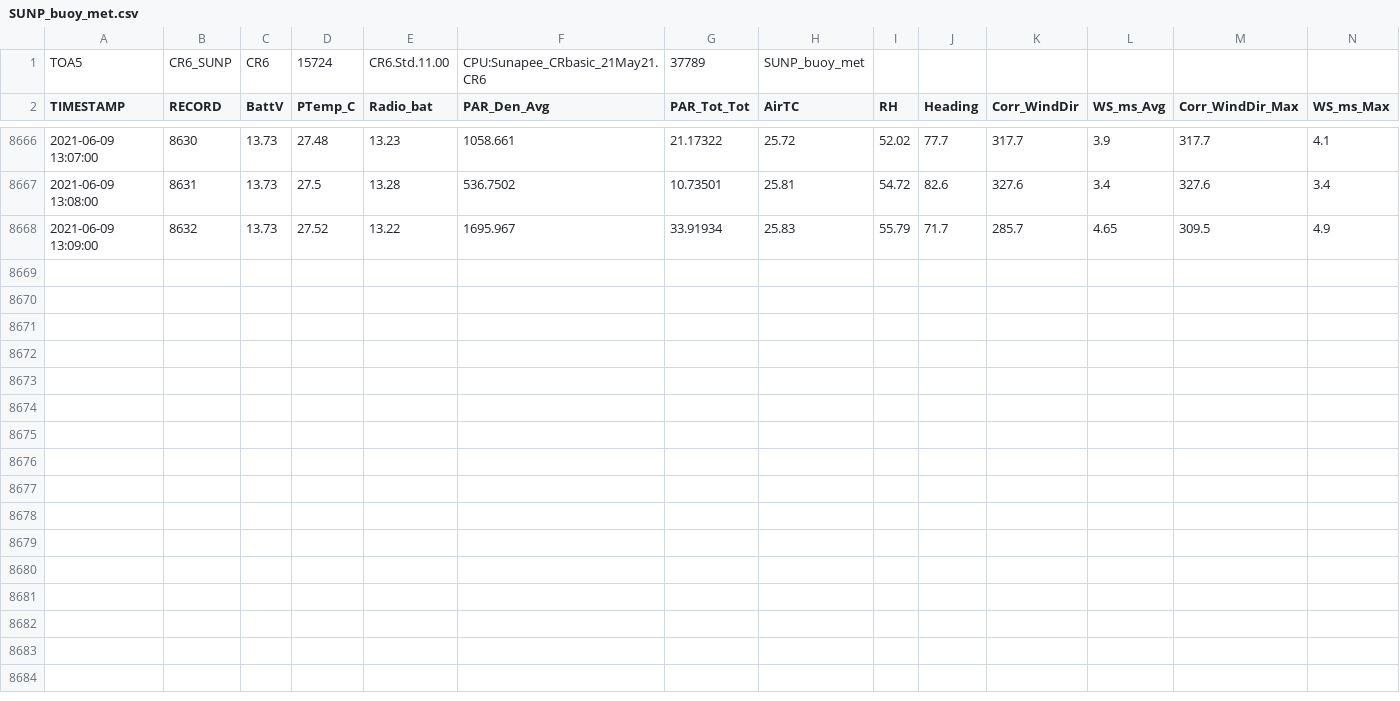
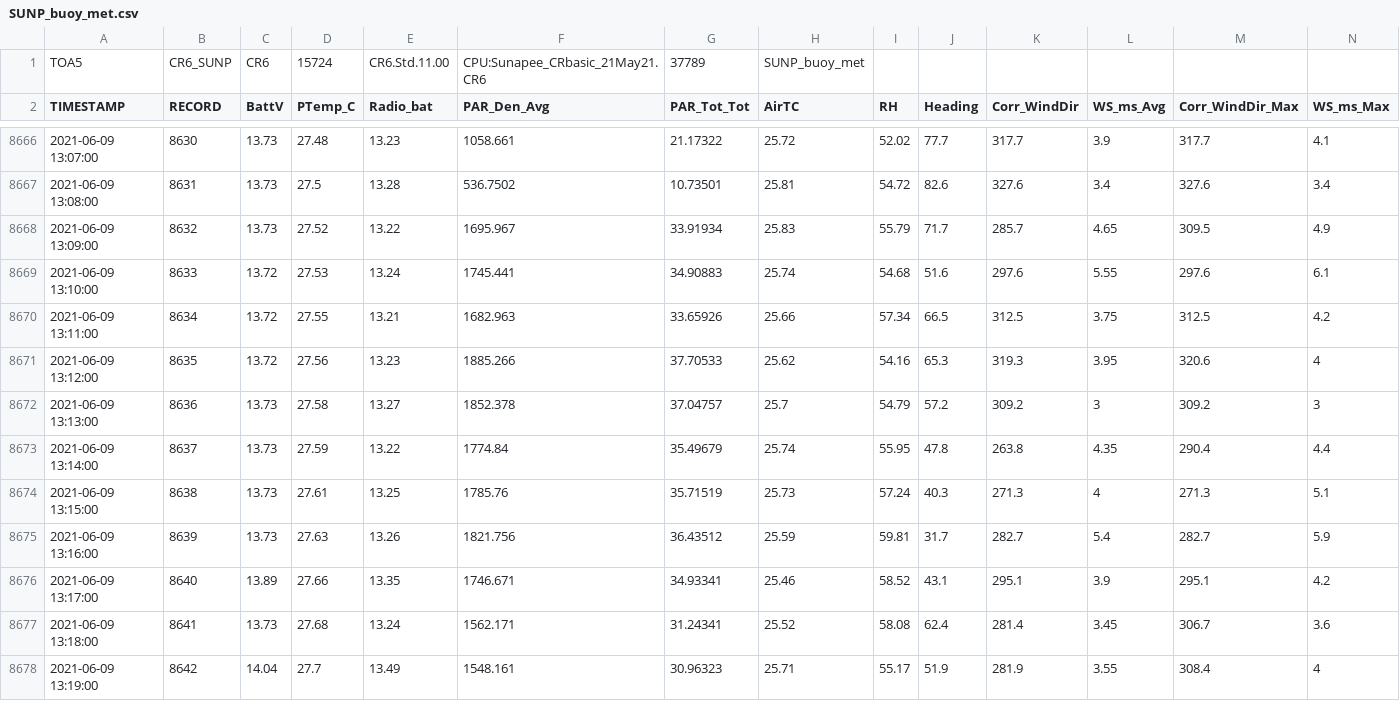
Before and after one commit to FLARE-forecast/SUNP-data, a CSV file: SUNP_buoy_met.csv, drawn as a sheet; only a part is shown, gaps mark what is left out; rows hold the shown columns only; the diff names each change by its address in the sheet, - before the commit and + after, or states it on an @@ line.

```diff
--- a/SUNP_buoy_met.csv
+++ b/SUNP_buoy_met.csv
+row 8669: 2021-06-09 13:10:00 | 8633 | 13.72 | 27.53 | 13.24 | 1745.441 | 34.90883 | 25.74 | 54.68 | 51.6 | 297.6 | 5.55 | 297.6 | 6.1
+row 8670: 2021-06-09 13:11:00 | 8634 | 13.72 | 27.55 | 13.21 | 1682.963 | 33.65926 | 25.66 | 57.34 | 66.5 | 312.5 | 3.75 | 312.5 | 4.2
+row 8671: 2021-06-09 13:12:00 | 8635 | 13.72 | 27.56 | 13.23 | 1885.266 | 37.70533 | 25.62 | 54.16 | 65.3 | 319.3 | 3.95 | 320.6 | 4
+row 8672: 2021-06-09 13:13:00 | 8636 | 13.73 | 27.58 | 13.27 | 1852.378 | 37.04757 | 25.7 | 54.79 | 57.2 | 309.2 | 3 | 309.2 | 3
+row 8673: 2021-06-09 13:14:00 | 8637 | 13.73 | 27.59 | 13.22 | 1774.84 | 35.49679 | 25.74 | 55.95 | 47.8 | 263.8 | 4.35 | 290.4 | 4.4
+row 8674: 2021-06-09 13:15:00 | 8638 | 13.73 | 27.61 | 13.25 | 1785.76 | 35.71519 | 25.73 | 57.24 | 40.3 | 271.3 | 4 | 271.3 | 5.1
+row 8675: 2021-06-09 13:16:00 | 8639 | 13.73 | 27.63 | 13.26 | 1821.756 | 36.43512 | 25.59 | 59.81 | 31.7 | 282.7 | 5.4 | 282.7 | 5.9
+row 8676: 2021-06-09 13:17:00 | 8640 | 13.89 | 27.66 | 13.35 | 1746.671 | 34.93341 | 25.46 | 58.52 | 43.1 | 295.1 | 3.9 | 295.1 | 4.2
+row 8677: 2021-06-09 13:18:00 | 8641 | 13.73 | 27.68 | 13.24 | 1562.171 | 31.24341 | 25.52 | 58.08 | 62.4 | 281.4 | 3.45 | 306.7 | 3.6
+row 8678: 2021-06-09 13:19:00 | 8642 | 14.04 | 27.7 | 13.49 | 1548.161 | 30.96323 | 25.71 | 55.17 | 51.9 | 281.9 | 3.55 | 308.4 | 4
```
Also changed, not shown: SUNP_buoy_wq.csv.
